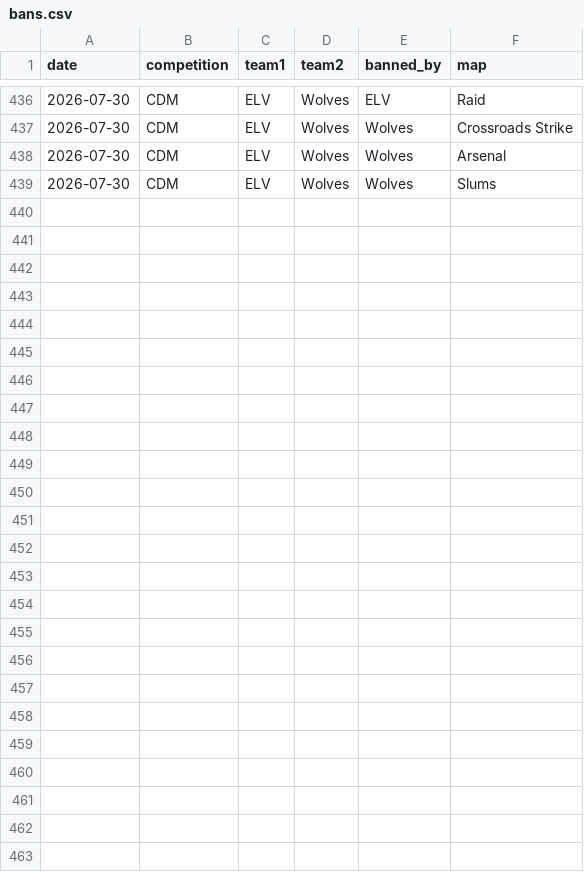
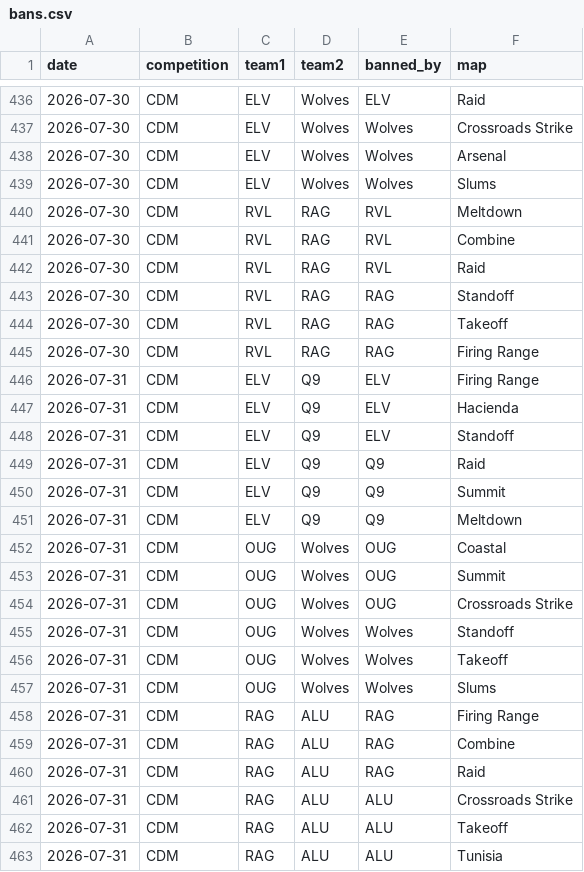
Before and after one commit to anshxl/cdm_stats, a CSV file: data/s2/bans.csv, drawn as a sheet; only a part is shown, gaps mark what is left out; the diff names each change by its address in the sheet, - before the commit and + after, or states it on an @@ line.

```diff
--- a/data/s2/bans.csv
+++ b/data/s2/bans.csv
+row 440: 2026-07-30 | CDM | RVL | RAG | RVL | Meltdown
+row 441: 2026-07-30 | CDM | RVL | RAG | RVL | Combine
+row 442: 2026-07-30 | CDM | RVL | RAG | RVL | Raid
+row 443: 2026-07-30 | CDM | RVL | RAG | RAG | Standoff
+row 444: 2026-07-30 | CDM | RVL | RAG | RAG | Takeoff
+row 445: 2026-07-30 | CDM | RVL | RAG | RAG | Firing Range
+row 446: 2026-07-31 | CDM | ELV | Q9 | ELV | Firing Range
+row 447: 2026-07-31 | CDM | ELV | Q9 | ELV | Hacienda
+row 448: 2026-07-31 | CDM | ELV | Q9 | ELV | Standoff
+row 449: 2026-07-31 | CDM | ELV | Q9 | Q9 | Raid
+row 450: 2026-07-31 | CDM | ELV | Q9 | Q9 | Summit
+row 451: 2026-07-31 | CDM | ELV | Q9 | Q9 | Meltdown
+row 452: 2026-07-31 | CDM | OUG | Wolves | OUG | Coastal
+row 453: 2026-07-31 | CDM | OUG | Wolves | OUG | Summit
+row 454: 2026-07-31 | CDM | OUG | Wolves | OUG | Crossroads Strike
+row 455: 2026-07-31 | CDM | OUG | Wolves | Wolves | Standoff
+row 456: 2026-07-31 | CDM | OUG | Wolves | Wolves | Takeoff
+row 457: 2026-07-31 | CDM | OUG | Wolves | Wolves | Slums
+row 458: 2026-07-31 | CDM | RAG | ALU | RAG | Firing Range
+row 459: 2026-07-31 | CDM | RAG | ALU | RAG | Combine
+row 460: 2026-07-31 | CDM | RAG | ALU | RAG | Raid
+row 461: 2026-07-31 | CDM | RAG | ALU | ALU | Crossroads Strike
+row 462: 2026-07-31 | CDM | RAG | ALU | ALU | Takeoff
+row 463: 2026-07-31 | CDM | RAG | ALU | ALU | Tunisia
```
Also changed, not shown: data/s2/matches.csv, 1 other file.
